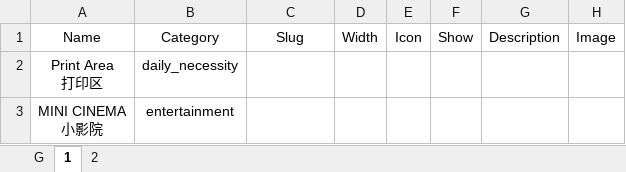
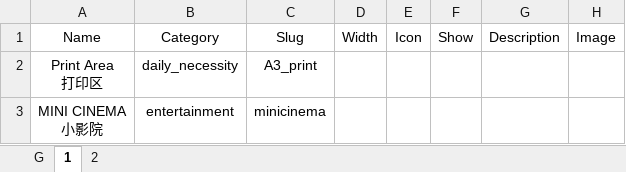
Before and after one commit to Fovir-GitHub/xmum-map, an Excel workbook: src/data/a3.xlsx, sheet 1, drawn as a sheet; values as stored, in another font and other column widths than the file's, no borders; the diff names each change by its address in the sheet, - before the commit and + after, or states it on an @@ line.

Commit message:
feat:Update a3

```diff
--- a/src/data/a3.xlsx (sheet 1)
+++ b/src/data/a3.xlsx (sheet 1)
-C2: (empty)
+C2: A3_print
-C3: (empty)
+C3: minicinema
```
Also changed, not shown: sheet G.
